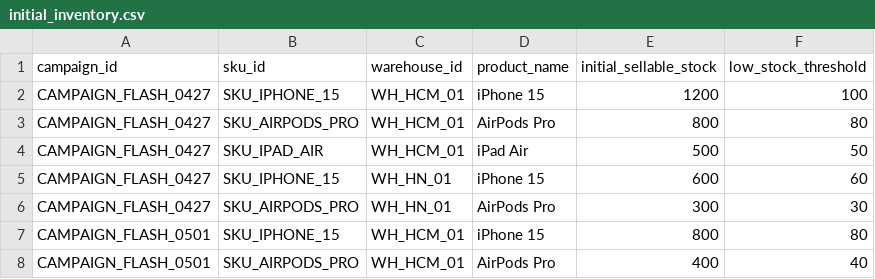
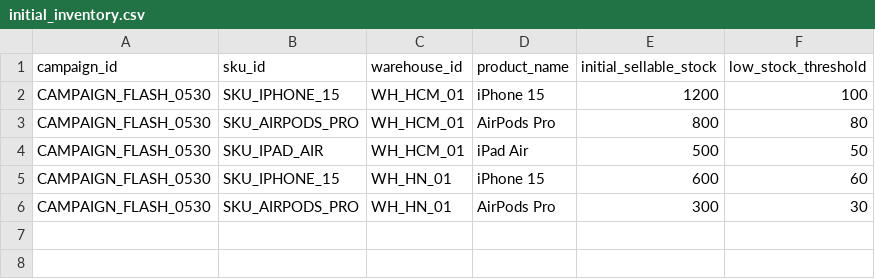
Before and after one commit to nguyenvanthanh0055-cyber/realtime-warehouse-inventory, a CSV file: data/input/initial_inventory.csv, drawn as a sheet.

```diff
--- a/data/input/initial_inventory.csv
+++ b/data/input/initial_inventory.csv
@@ -1,8 +1,6 @@
 campaign_id,sku_id,warehouse_id,product_name,initial_sellable_stock,low_stock_threshold
-CAMPAIGN_FLASH_0427,SKU_IPHONE_15,WH_HCM_01,iPhone 15,1200,100
-CAMPAIGN_FLASH_0427,SKU_AIRPODS_PRO,WH_HCM_01,AirPods Pro,800,80
-CAMPAIGN_FLASH_0427,SKU_IPAD_AIR,WH_HCM_01,iPad Air,500,50
-CAMPAIGN_FLASH_0427,SKU_IPHONE_15,WH_HN_01,iPhone 15,600,60
-CAMPAIGN_FLASH_0427,SKU_AIRPODS_PRO,WH_HN_01,AirPods Pro,300,30
-CAMPAIGN_FLASH_0501,SKU_IPHONE_15,WH_HCM_01,iPhone 15,800,80
-CAMPAIGN_FLASH_0501,SKU_AIRPODS_PRO,WH_HCM_01,AirPods Pro,400,40
+CAMPAIGN_FLASH_0530,SKU_IPHONE_15,WH_HCM_01,iPhone 15,1200,100
+CAMPAIGN_FLASH_0530,SKU_AIRPODS_PRO,WH_HCM_01,AirPods Pro,800,80
+CAMPAIGN_FLASH_0530,SKU_IPAD_AIR,WH_HCM_01,iPad Air,500,50
+CAMPAIGN_FLASH_0530,SKU_IPHONE_15,WH_HN_01,iPhone 15,600,60
+CAMPAIGN_FLASH_0530,SKU_AIRPODS_PRO,WH_HN_01,AirPods Pro,300,30
```
Also changed, not shown: data/input/promotion_config.csv, 11 other files.
